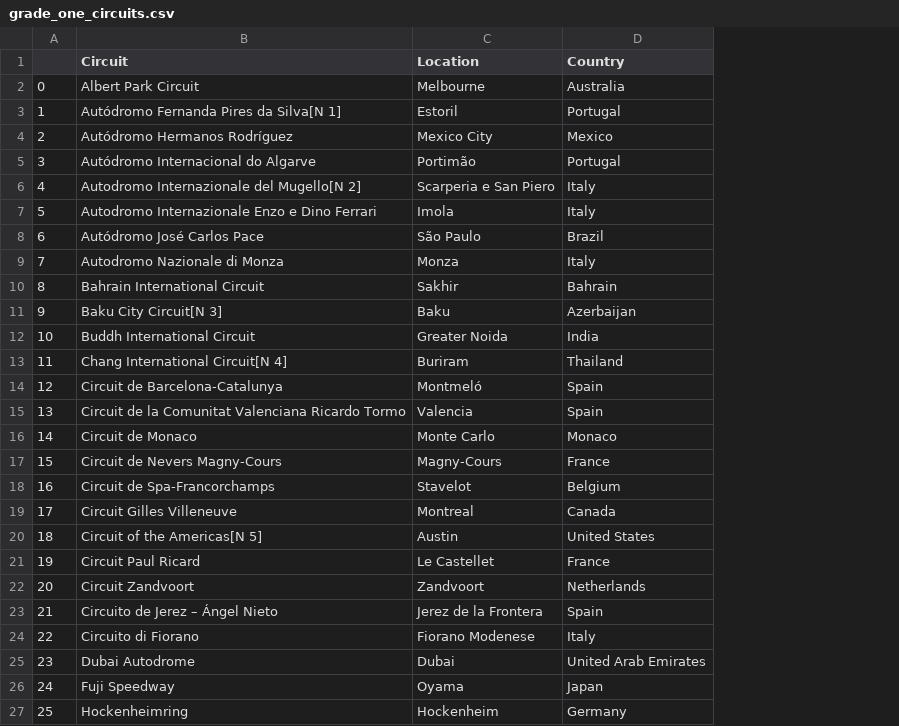
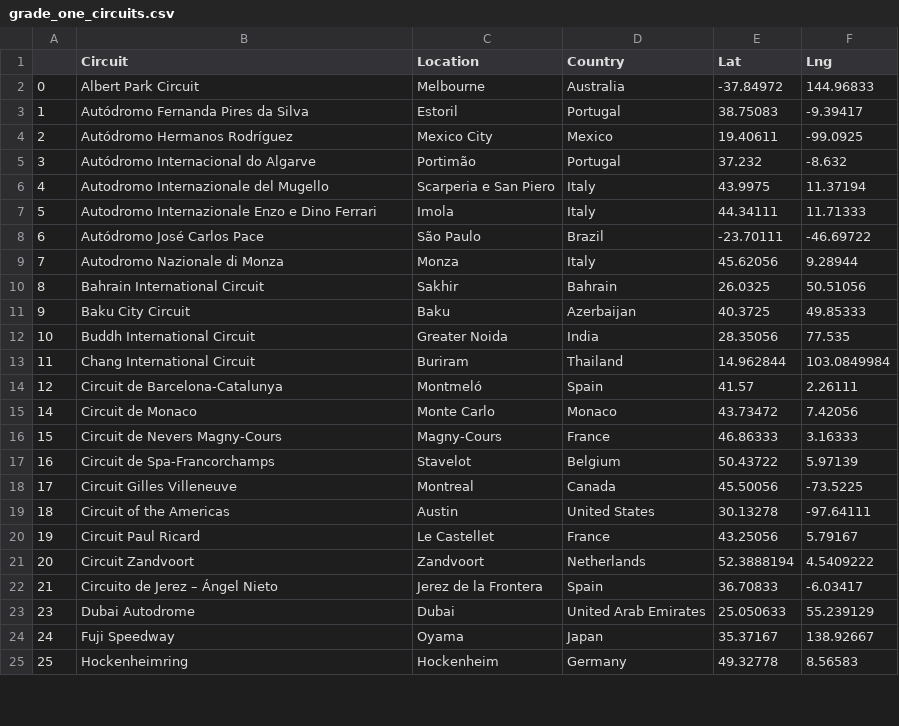
Before and after one commit to MitchellGleason/F1-Data-Analysis--Wet-Races, a CSV file: Exported Dataframes/grade_one_circuits.csv, drawn as a sheet; only a part is shown; removed rows and columns are numbered as before the commit, all else as after; the diff covers the shown part only; the diff names each change by its address in the sheet, - before the commit and + after, or states it on an @@ line.

Commit message:
Update grade_one_circuits.csv

```diff
--- a/Exported Dataframes/grade_one_circuits.csv
+++ b/Exported Dataframes/grade_one_circuits.csv
+column E (Lat), rows 2-25: -37.84972 | 38.75083 | 19.40611 | 37.232 | 43.9975 | 44.34111 | -23.70111 | 45.62056 | 26.0325 | 40.3725 | 28.35056 | 14.962844 | 41.57 | 43.73472 | 46.86333 | 50.43722 | 45.50056 | 30.13278 | 43.25056 | 52.3888194 | 36.70833 | 25.050633 | 35.37167 | 49.32778
+column F (Lng), rows 2-25: 144.96833 | -9.39417 | -99.0925 | -8.632 | 11.37194 | 11.71333 | -46.69722 | 9.28944 | 50.51056 | 49.85333 | 77.535 | 103.0849984 | 2.26111 | 7.42056 | 3.16333 | 5.97139 | -73.5225 | -97.64111 | 5.79167 | 4.5409222 | -6.03417 | 55.239129 | 138.92667 | 8.56583
-B3 (Circuit): Autódromo Fernanda Pires da Silva[N 1]
+B3 (Circuit): Autódromo Fernanda Pires da Silva
-B6 (Circuit): Autodromo Internazionale del Mugello[N 2]
+B6 (Circuit): Autodromo Internazionale del Mugello
-B11 (Circuit): Baku City Circuit[N 3]
+B11 (Circuit): Baku City Circuit
-B13 (Circuit): Chang International Circuit[N 4]
+B13 (Circuit): Chang International Circuit
-row 15: 13 | Circuit de la Comunitat Valenciana Ricardo Tormo | Valencia | Spain
-B19 (Circuit): Circuit of the Americas[N 5]
+B19 (Circuit): Circuit of the Americas
-row 24: 22 | Circuito di Fiorano | Fiorano Modenese | Italy
```
Also changed, not shown: 5 edited cells elsewhere in this file.
